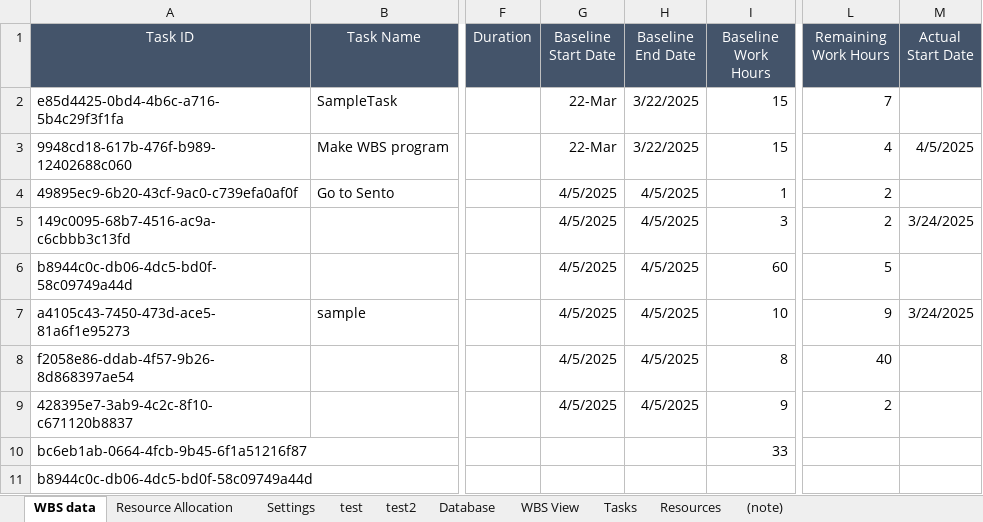
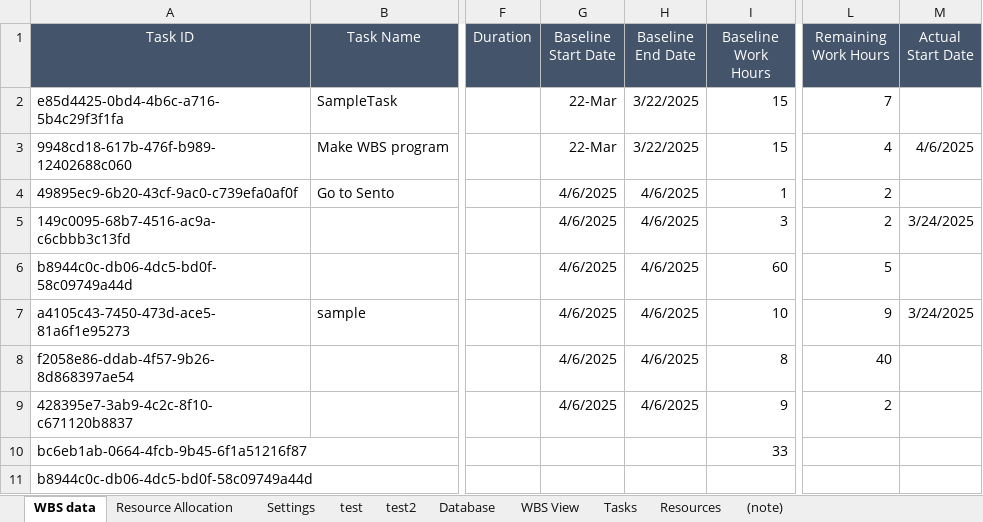
Before and after one commit to yasuhiro112358/WBS, an Excel workbook: VBAProject.xlsm, sheet WBS data, drawn as a sheet; only a part is shown, gaps mark what is left out; values as stored, in another font and other column widths than the file's, no borders; charts and pictures not drawn; the diff names each change by its address in the sheet, - before the commit and + after, or states it on an @@ line.

```diff
--- a/VBAProject.xlsm (sheet WBS data)
+++ b/VBAProject.xlsm (sheet WBS data)
-M3 (Actual Start Date): 4/5/2025
+M3 (Actual Start Date): 4/6/2025
-G4:G9 (Baseline Start Date): 4/5/2025
+G4:G9 (Baseline Start Date): 4/6/2025
-H4:H9 (Baseline End Date): 4/5/2025
+H4:H9 (Baseline End Date): 4/6/2025
```
Also changed, not shown: sheet WBS View, sheet Tasks, sheet Resources, charts or pictures, 1 other file.
